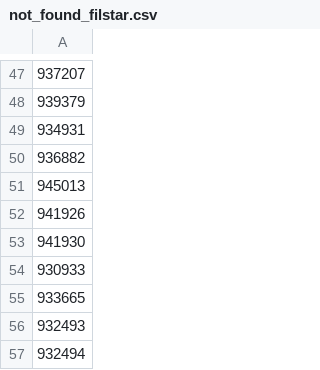
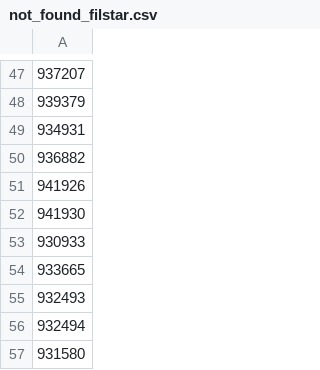
Before and after one commit to vladi1199/filstar, a CSV file: not_found_filstar.csv, drawn as a sheet; only a part is shown, gaps mark what is left out; the shorter side is filled out with more unchanged rows; the diff names each change by its address in the sheet, - before the commit and + after, or states it on an @@ line.

```diff
--- a/not_found_filstar.csv
+++ b/not_found_filstar.csv
-row 51: 945013
```
Also changed, not shown: 4 other files.
